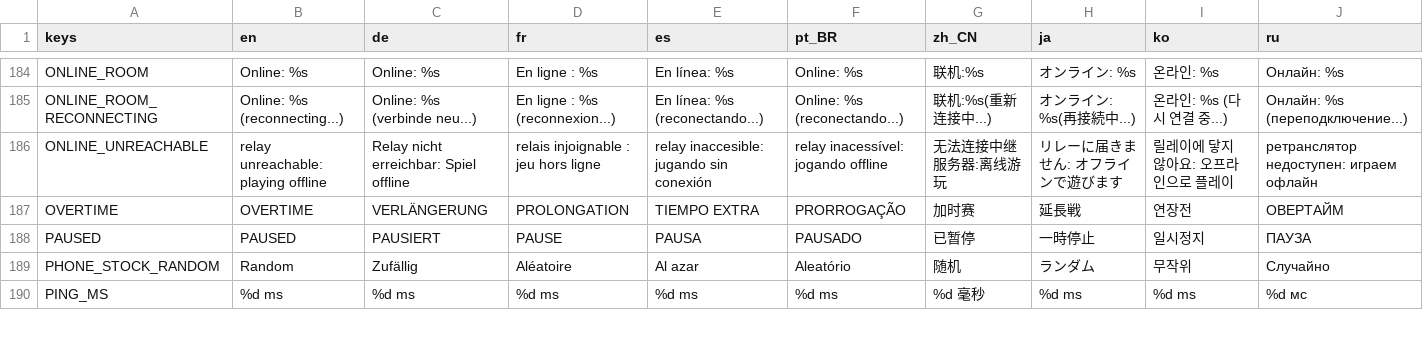
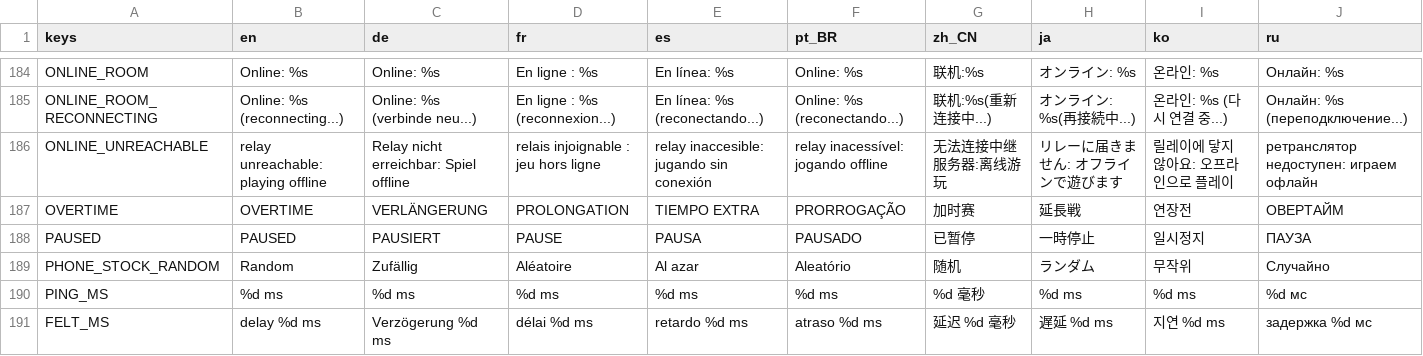
Before and after one commit to tkneeland/pickfight, a CSV file: translations/strings.csv, drawn as a sheet; only a part is shown, gaps mark what is left out; the diff covers the shown part only; the diff names each change by its address in the sheet, - before the commit and + after, or states it on an @@ line.

```diff
--- a/translations/strings.csv
+++ b/translations/strings.csv
+row 191: FELT_MS | delay %d ms | Verzögerung %d ms | délai %d ms | retardo %d ms | atraso %d ms | 延迟 %d 毫秒 | 遅延 %d ms | 지연 %d ms | задержка %d мс
```
Also changed, not shown: 1 added row and 9 edited cells elsewhere in this file, 13 other files.
